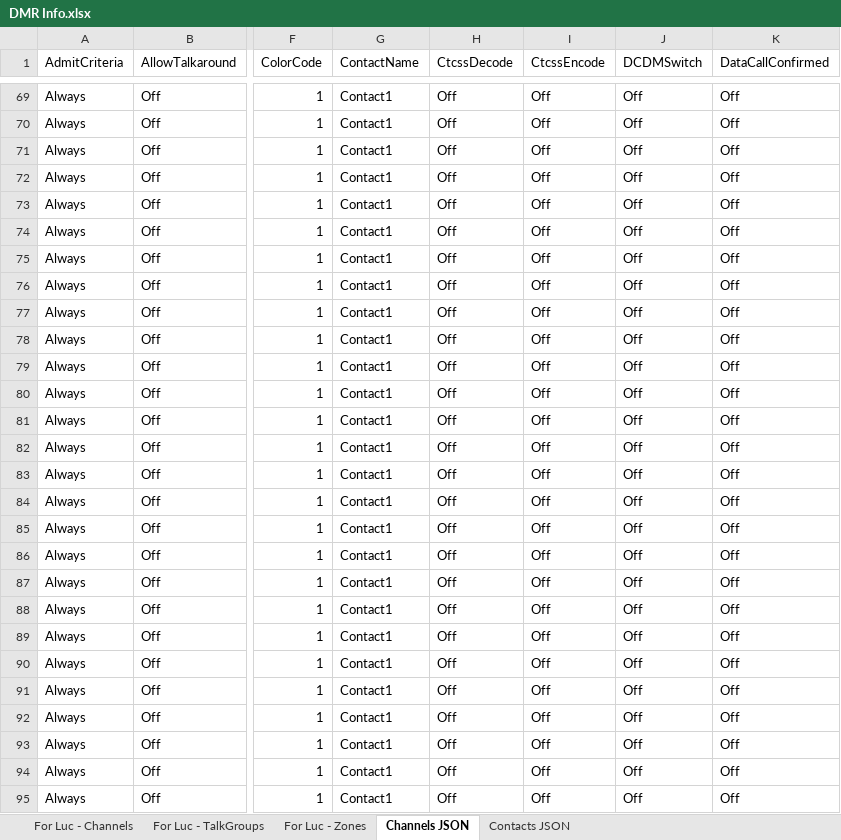
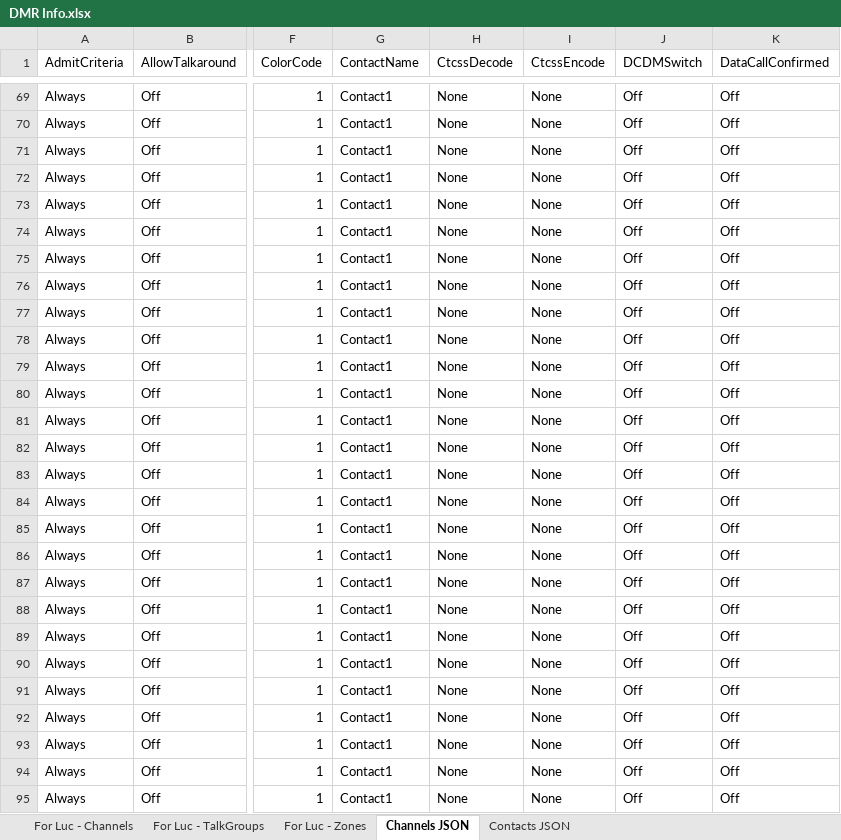
Before and after one commit to LCousineau/DMR-Config, an Excel workbook: DMR Info.xlsx, sheet Channels JSON, drawn as a sheet; only a part is shown, gaps mark what is left out; values as stored, in another font and other column widths than the file's, no borders; the diff covers the shown part only; the diff names each change by its address in the sheet, - before the commit and + after, or states it on an @@ line.

Commit message:
Channels format update

```diff
--- a/DMR Info.xlsx (sheet Channels JSON)
+++ b/DMR Info.xlsx (sheet Channels JSON)
-H69:H95 (CtcssDecode): Off
+H69:H95 (CtcssDecode): None
-I69:I95 (CtcssEncode): Off
+I69:I95 (CtcssEncode): None
```
Also changed, not shown: 398 edited cells elsewhere in this sheet, 3 other files.
